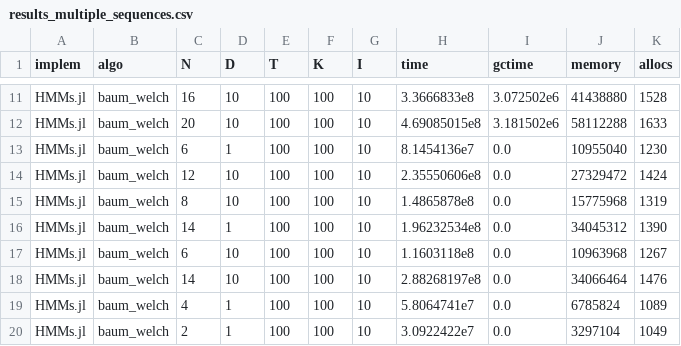
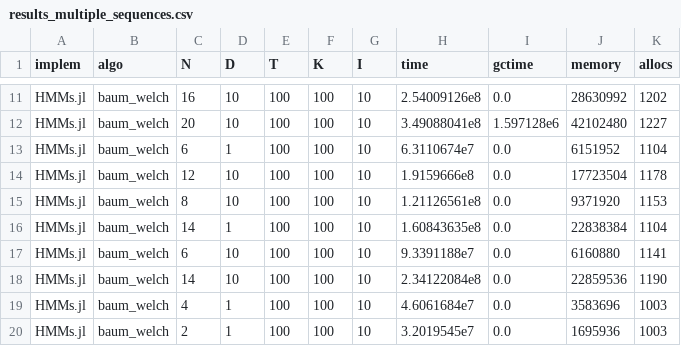
Before and after one commit to gdalle/HiddenMarkovModels.jl, a CSV file: dev/assets/benchmark/results/results_multiple_sequences.csv, drawn as a sheet; only a part is shown, gaps mark what is left out; the diff covers the shown part only; the diff names each change by its address in the sheet, - before the commit and + after, or states it on an @@ line.

```diff
--- a/dev/assets/benchmark/results/results_multiple_sequences.csv
+++ b/dev/assets/benchmark/results/results_multiple_sequences.csv
-H11 (time): 3.3666833e8
+H11 (time): 2.54009126e8
-I11 (gctime): 3.072502e6
+I11 (gctime): 0.0
-J11 (memory): 41438880
+J11 (memory): 28630992
-K11 (allocs): 1528
+K11 (allocs): 1202
-H12 (time): 4.69085015e8
+H12 (time): 3.49088041e8
-I12 (gctime): 3.181502e6
+I12 (gctime): 1.597128e6
-J12 (memory): 58112288
+J12 (memory): 42102480
-K12 (allocs): 1633
+K12 (allocs): 1227
-H13 (time): 8.1454136e7
+H13 (time): 6.3110674e7
-J13 (memory): 10955040
+J13 (memory): 6151952
-K13 (allocs): 1230
+K13 (allocs): 1104
-H14 (time): 2.35550606e8
+H14 (time): 1.9159666e8
-J14 (memory): 27329472
+J14 (memory): 17723504
-K14 (allocs): 1424
+K14 (allocs): 1178
-H15 (time): 1.4865878e8
+H15 (time): 1.21126561e8
-J15 (memory): 15775968
+J15 (memory): 9371920
-K15 (allocs): 1319
+K15 (allocs): 1153
-H16 (time): 1.96232534e8
+H16 (time): 1.60843635e8
-J16 (memory): 34045312
+J16 (memory): 22838384
-K16 (allocs): 1390
+K16 (allocs): 1104
-H17 (time): 1.1603118e8
+H17 (time): 9.3391188e7
-J17 (memory): 10963968
+J17 (memory): 6160880
-K17 (allocs): 1267
+K17 (allocs): 1141
-H18 (time): 2.88268197e8
+H18 (time): 2.34122084e8
-J18 (memory): 34066464
+J18 (memory): 22859536
-K18 (allocs): 1476
+K18 (allocs): 1190
-H19 (time): 5.8064741e7
+H19 (time): 4.6061684e7
-J19 (memory): 6785824
+J19 (memory): 3583696
-K19 (allocs): 1089
+K19 (allocs): 1003
-H20 (time): 3.0922422e7
+H20 (time): 3.2019545e7
-J20 (memory): 3297104
+J20 (memory): 1695936
-K20 (allocs): 1049
+K20 (allocs): 1003
```
Also changed, not shown: 133 edited cells elsewhere in this file, dev/assets/benchmark/results/results_single_sequence.csv, 18 other files.
